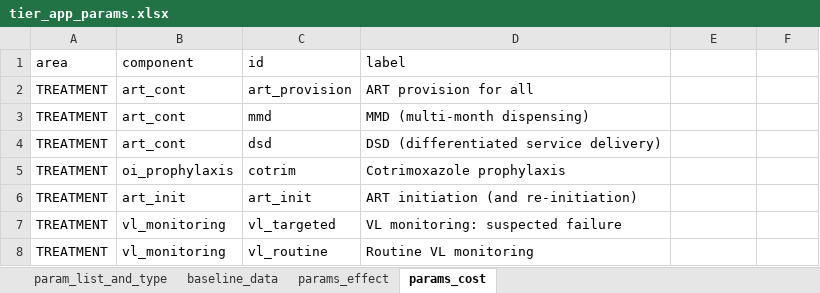
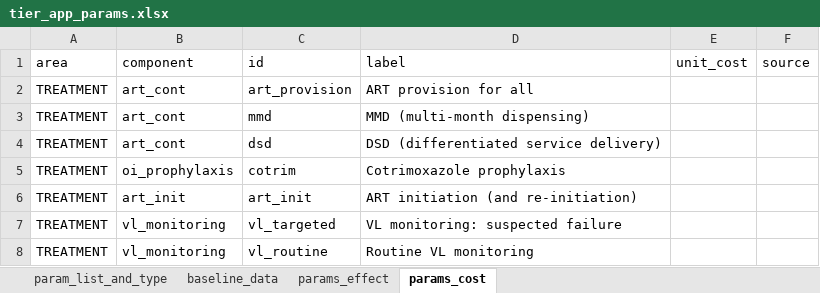
Before and after one commit to adenooy2/HIV_prioritization_tool, an Excel workbook: data/tier_app/tier_app_params.xlsx, sheet params_cost, drawn as a sheet; only a part is shown; values as stored, in another font and other column widths than the file's, no borders; the diff names each change by its address in the sheet, - before the commit and + after, or states it on an @@ line.

Commit message:
Update tier_app_params.xlsx

```diff
--- a/data/tier_app/tier_app_params.xlsx (sheet params_cost)
+++ b/data/tier_app/tier_app_params.xlsx (sheet params_cost)
-E1: (empty)
+E1: unit_cost
-F1: (empty)
+F1: source
```
Also changed, not shown: sheet params_effect.
